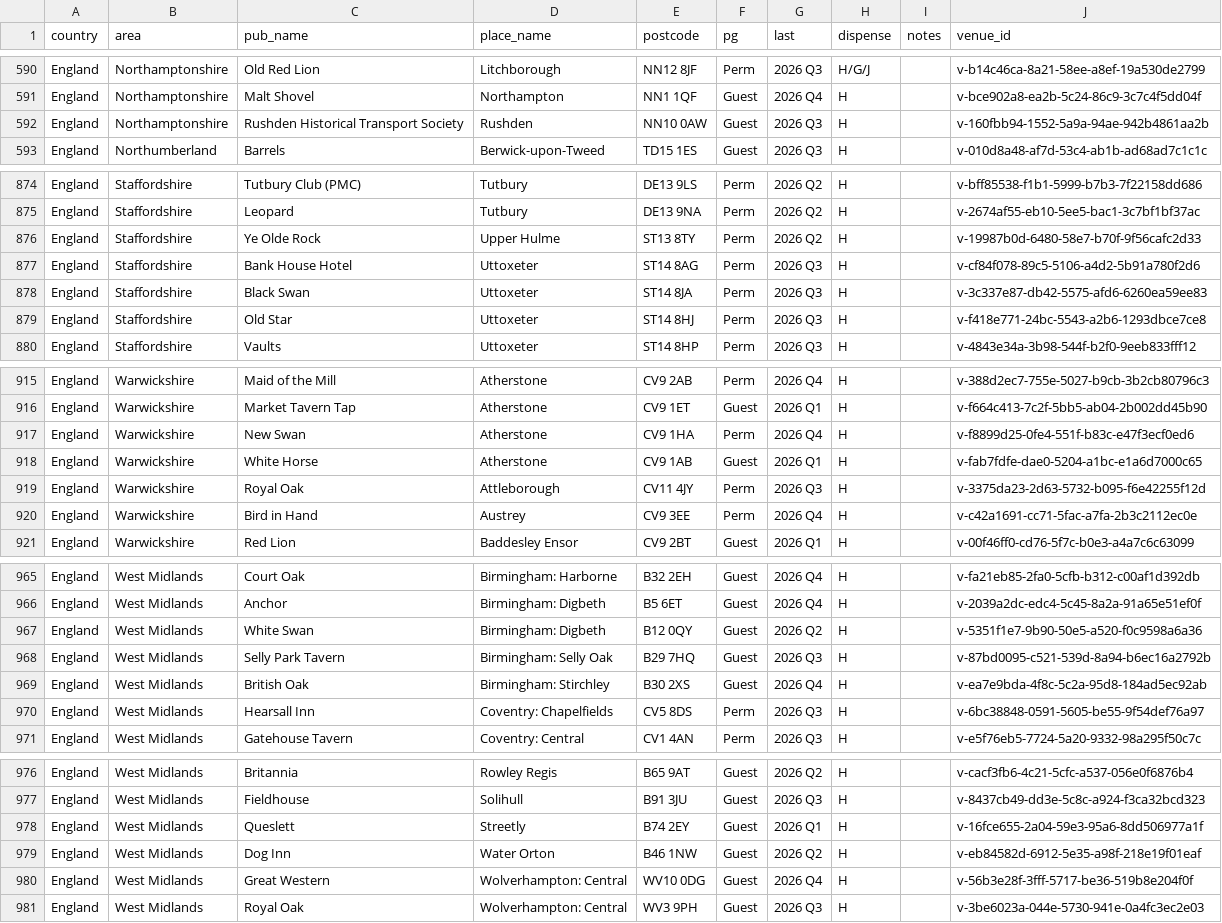
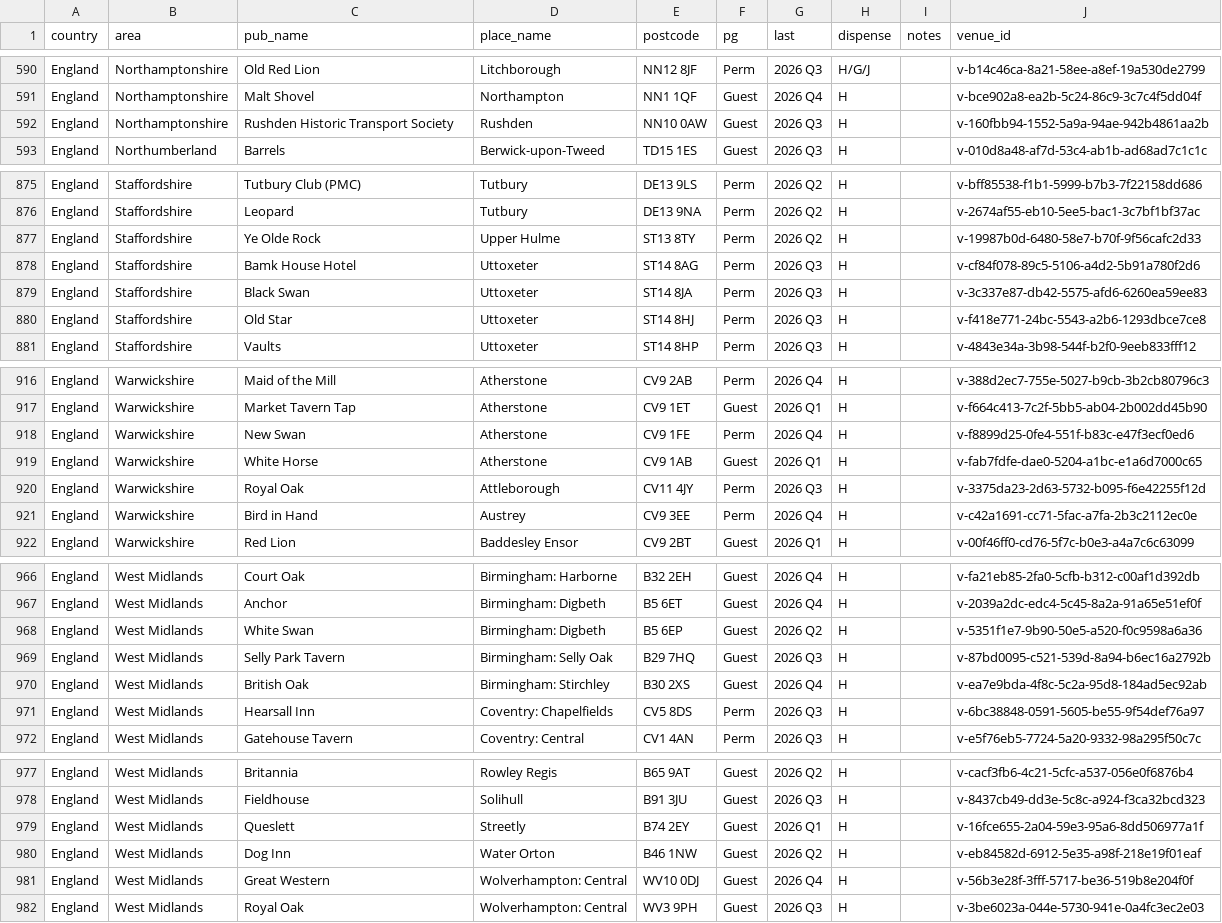
Before and after one commit to bristolbagpiper/BassBeerMap, a CSV file: pubs.csv, drawn as a sheet; only a part is shown, gaps mark what is left out; the diff covers the shown part only.

```diff
--- a/pubs.csv
+++ b/pubs.csv
@@ -591,3 +591,3 @@ England,Northamptonshire,Old Red Lion,Litchborough,NN12 8JF,Perm,2026 Q3,H/G/J,,
 England,Northamptonshire,Malt Shovel,Northampton,NN1 1QF,Guest,2026 Q4,H,,v-bce902a8-ea2b-5c24-86c9-3c7c4f5dd04f
-England,Northamptonshire,Rushden Historical Transport Society,Rushden,NN10 0AW,Guest,2026 Q3,H,,v-160fbb94-1552-5a9a-94ae-942b4861aa2b
+England,Northamptonshire,Rushden Historic Transport Society,Rushden,NN10 0AW,Guest,2026 Q3,H,,v-160fbb94-1552-5a9a-94ae-942b4861aa2b
 England,Northumberland,Barrels,Berwick-upon-Tweed,TD15 1ES,Guest,2026 Q3,H,,v-010d8a48-af7d-53c4-ab1b-ad68ad7c1c1c
@@ -876,3 +877,3 @@ England,Staffordshire,Leopard,Tutbury,DE13 9NA,Perm,2026 Q2,H,,v-2674af55-eb10-5
 England,Staffordshire,Ye Olde Rock,Upper Hulme,ST13 8TY,Perm,2026 Q2,H,,v-19987b0d-6480-58e7-b70f-9f56cafc2d33
-England,Staffordshire,Bank House Hotel,Uttoxeter,ST14 8AG,Perm,2026 Q3,H,,v-cf84f078-89c5-5106-a4d2-5b91a780f2d6
+England,Staffordshire,Bamk House Hotel,Uttoxeter,ST14 8AG,Perm,2026 Q3,H,,v-cf84f078-89c5-5106-a4d2-5b91a780f2d6
 England,Staffordshire,Black Swan,Uttoxeter,ST14 8JA,Perm,2026 Q3,H,,v-3c337e87-db42-5575-afd6-6260ea59ee83
@@ -916,3 +917,3 @@ England,Warwickshire,Maid of the Mill,Atherstone,CV9 2AB,Perm,2026 Q4,H,,v-388d2
 England,Warwickshire,Market Tavern Tap,Atherstone,CV9 1ET,Guest,2026 Q1,H,,v-f664c413-7c2f-5bb5-ab04-2b002dd45b90
-England,Warwickshire,New Swan,Atherstone,CV9 1HA,Perm,2026 Q4,H,,v-f8899d25-0fe4-551f-b83c-e47f3ecf0ed6
+England,Warwickshire,New Swan,Atherstone,CV9 1FE,Perm,2026 Q4,H,,v-f8899d25-0fe4-551f-b83c-e47f3ecf0ed6
 England,Warwickshire,White Horse,Atherstone,CV9 1AB,Guest,2026 Q1,H,,v-fab7fdfe-dae0-5204-a1bc-e1a6d7000c65
@@ -966,3 +967,3 @@ England,West Midlands,Court Oak,Birmingham: Harborne,B32 2EH,Guest,2026 Q4,H,,v-
 England,West Midlands,Anchor,Birmingham: Digbeth,B5 6ET,Guest,2026 Q4,H,,v-2039a2dc-edc4-5c45-8a2a-91a65e51ef0f
-England,West Midlands,White Swan,Birmingham: Digbeth,B12 0QY,Guest,2026 Q2,H,,v-5351f1e7-9b90-50e5-a520-f0c9598a6a36
+England,West Midlands,White Swan,Birmingham: Digbeth,B5 6EP,Guest,2026 Q2,H,,v-5351f1e7-9b90-50e5-a520-f0c9598a6a36
 England,West Midlands,Selly Park Tavern,Birmingham: Selly Oak,B29 7HQ,Guest,2026 Q3,H,,v-87bd0095-c521-539d-8a94-b6ec16a2792b
@@ -979,3 +980,3 @@ England,West Midlands,Queslett,Streetly,B74 2EY,Guest,2026 Q1,H,,v-16fce655-2a04
 England,West Midlands,Dog Inn,Water Orton,B46 1NW,Guest,2026 Q2,H,,v-eb84582d-6912-5e35-a98f-218e19f01eaf
-England,West Midlands,Great Western,Wolverhampton: Central,WV10 0DG,Guest,2026 Q4,H,,v-56b3e28f-3fff-5717-be36-519b8e204f0f
+England,West Midlands,Great Western,Wolverhampton: Central,WV10 0DJ,Guest,2026 Q4,H,,v-56b3e28f-3fff-5717-be36-519b8e204f0f
 England,West Midlands,Royal Oak,Wolverhampton: Central,WV3 9PH,Guest,2026 Q3,H,,v-3be6023a-044e-5730-941e-0a4fc3ec2e03
```
Also changed, not shown: 1 added row and 11 edited cells elsewhere in this file, 20 other files.
